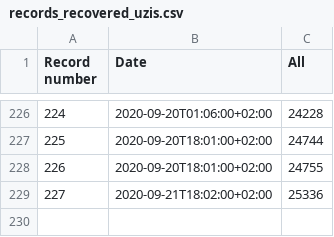
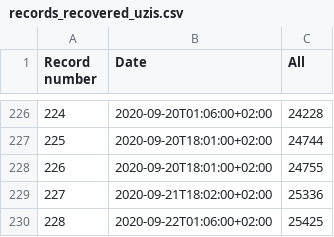
Before and after one commit to kukosek/czech-covid-db, a CSV file: uzis/records_recovered_uzis.csv, drawn as a sheet; only a part is shown, gaps mark what is left out.

```diff
--- a/uzis/records_recovered_uzis.csv
+++ b/uzis/records_recovered_uzis.csv
@@ -275 +275,4 @@ Record number,Date,All
 "
+228,2020-09-22T01:06:00+02:00,"
+25425
+"
```
Also changed, not shown: 1 other file.
